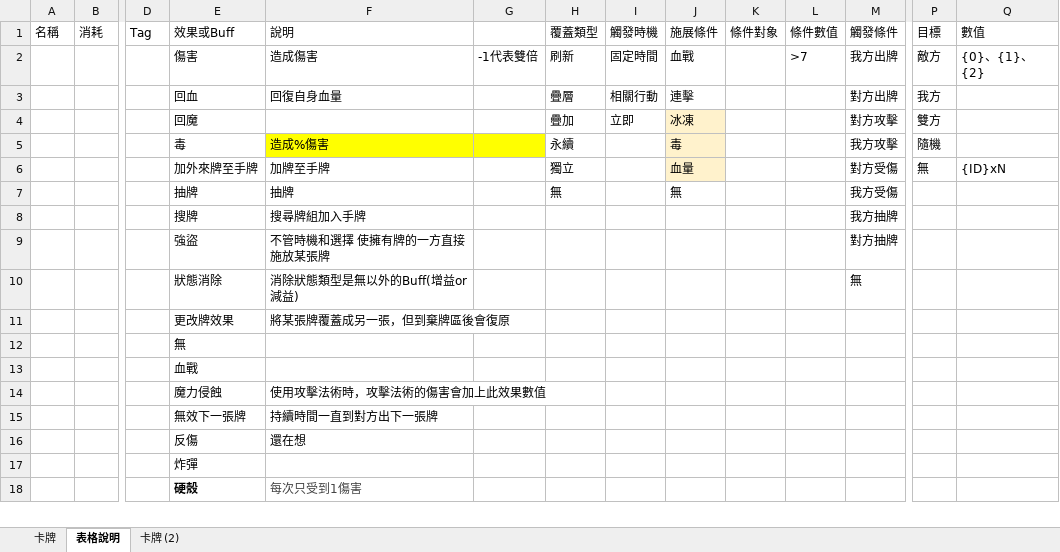
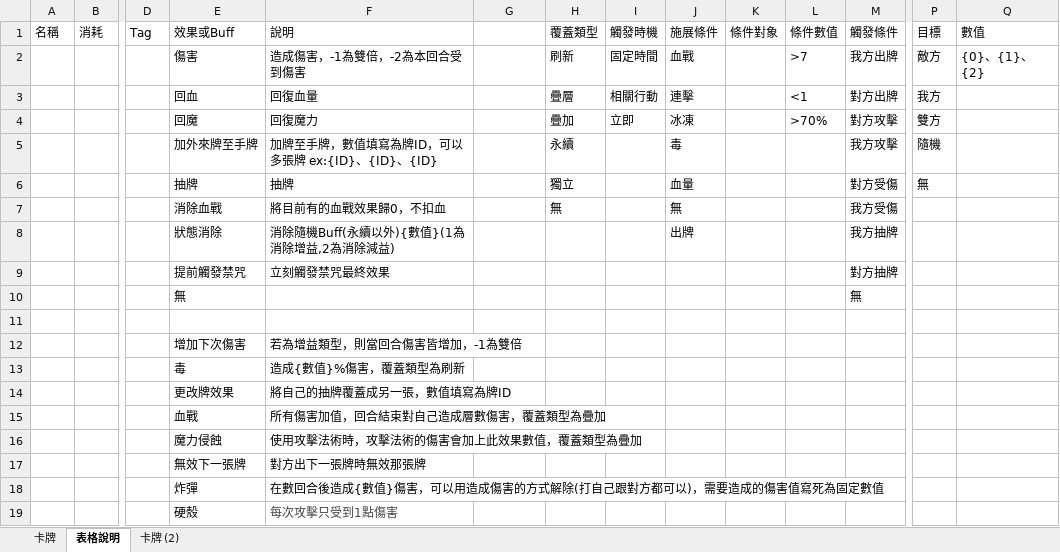
Before and after one commit to Game-Beacon/Coins-data, an Excel workbook: 企劃/戰士卡牌和怪物卡牌 0626.xlsx, sheet 表格說明, drawn as a sheet; only a part is shown, gaps mark what is left out; values as stored, in another font and other column widths than the file's, no borders; removed rows and columns are numbered as before the commit, all else as after; rows hold the shown columns only; the diff covers the shown part only; the diff names each change by its address in the sheet, - before the commit and + after, or states it on an @@ line.

```diff
--- a/企劃/戰士卡牌和怪物卡牌 0626.xlsx (sheet 表格說明)
+++ b/企劃/戰士卡牌和怪物卡牌 0626.xlsx (sheet 表格說明)
-F2 (說明): 造成傷害
+F2 (說明): 造成傷害，-1為雙倍，-2為本回合受到傷害
-G2: -1代表雙倍
+G2: (empty)
-F3 (說明): 回復自身血量
+F3 (說明): 回復血量
-L3 (條件數值): (empty)
+L3 (條件數值): <1
-F4 (說明): (empty)
+F4 (說明): 回復魔力
-J4:J6 fill: #FFF2CC
+J4:J6 fill: none
-L4 (條件數值): (empty)
+L4 (條件數值): >70%
-E5 (效果或Buff): 毒
+E5 (效果或Buff): 加外來牌至手牌
-F5 (說明): 造成%傷害
+F5 (說明): 加牌至手牌，數值填寫為牌ID，可以多張牌 ex:{ID}、{ID}、{ID}
-F5:G5 fill: #FFFF00
+F5:G5 fill: none
-E6 (效果或Buff): 加外來牌至手牌
+E6 (效果或Buff): 抽牌
-F6 (說明): 加牌至手牌
+F6 (說明): 抽牌
-Q6 (數值): {ID}xN
+Q6 (數值): (empty)
-E7 (效果或Buff): 抽牌
+E7 (效果或Buff): 消除血戰
-F7 (說明): 抽牌
+F7 (說明): 將目前有的血戰效果歸0，不扣血
-row 8:  |  |  | 搜牌 | 搜尋牌組加入手牌 |  |  |  |  |  |  | 我方抽牌
-row 9:  |  |  | 強盜 | 不管時機和選擇 使擁有牌的一方直接施放某張牌 |  |  |  |  |  |  | 對方抽牌
+row 8:  |  |  | 狀態消除 | 消除隨機Buff(永續以外){數值}(1為消除增益,2為消除減益) |  |  |  | 出牌 |  |  | 我方抽牌
+row 9:  |  |  | 提前觸發禁咒 | 立刻觸發禁咒最終效果 |  |  |  |  |  |  | 對方抽牌
+row 10:  |  |  | 無 |  |  |  |  |  |  |  | 無
-row 11:  |  |  | 狀態消除 | 消除狀態類型是無以外的Buff(增益or 減益) |  |  |  |  |  |  | 無
+row 11: (empty)
+row 12:  |  |  | 增加下次傷害 | 若為增益類型，則當回合傷害皆增加，-1為雙倍
+row 13:  |  |  | 毒 | 造成{數值}%傷害，覆蓋類型為刷新
-F14 (說明): 將某張牌覆蓋成另一張，但到棄牌區後會復原
+F14 (說明): 將自己的抽牌覆蓋成另一張，數值填寫為牌ID
-row 12:  |  |  | 無
-F15 (說明): (empty)
+F15 (說明): 所有傷害加值，回合結束對自己造成層數傷害，覆蓋類型為疊加
-F16 (說明): 使用攻擊法術時，攻擊法術的傷害會加上此效果數值
+F16 (說明): 使用攻擊法術時，攻擊法術的傷害會加上此效果數值，覆蓋類型為疊加
-F17 (說明): 持續時間一直到對方出下一張牌
+F17 (說明): 對方出下一張牌時無效那張牌
-row 16:  |  |  | 反傷 | 還在想
-F18 (說明): (empty)
+F18 (說明): 在數回合後造成{數值}傷害，可以用造成傷害的方式解除(打自己跟對方都可以)，需要造成的傷害值寫死為固定數值
-E19 bold: on
+E19 bold: off
-F19 (說明): 每次只受到1傷害
+F19 (說明): 每次攻擊只受到1點傷害
```
Also changed, not shown: 3 added rows, 2 removed rows, 4 edited cells and cell formats elsewhere in this sheet, sheet 卡牌, 5 other files.
